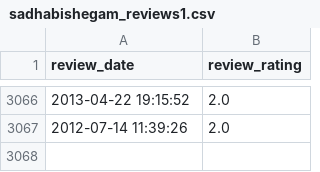
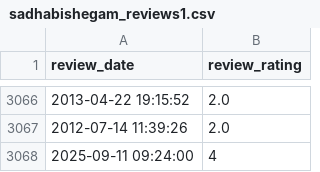
Before and after one commit to soorya-venkatesh/hotel_insights_streamlit, a CSV file: sadhabishegam_reviews1.csv, drawn as a sheet; only a part is shown, gaps mark what is left out.

Commit message:
updated logs

```diff
--- a/sadhabishegam_reviews1.csv
+++ b/sadhabishegam_reviews1.csv
@@ -3067 +3067,2 @@ review_date,review_rating
 2012-07-14 11:39:26,2.0
+2025-09-11 09:24:00,4
```
